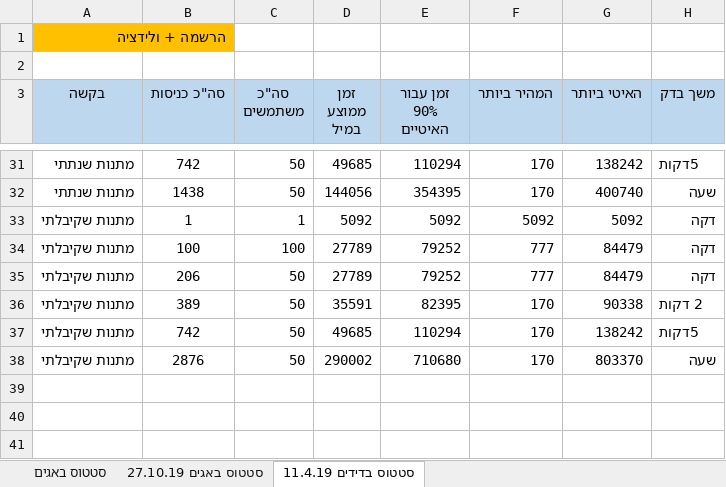
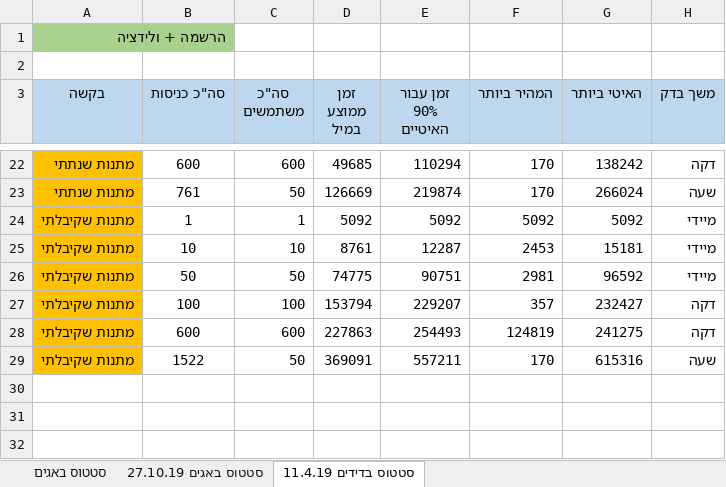
Before and after one commit to orirothschild/JmeterCi, an Excel workbook: output/סטטוס כניסות.xlsx, sheet סטטוס בדידים 11.4.19, drawn as a sheet; only a part is shown, gaps mark what is left out; values as stored, in another font and other column widths than the file's, no borders; removed rows and columns are numbered as before the commit, all else as after; the diff covers the shown part only; the diff names each change by its address in the sheet, - before the commit and + after, or states it on an @@ line.

```diff
--- a/output/סטטוס כניסות.xlsx (sheet סטטוס בדידים 11.4.19)
+++ b/output/סטטוס כניסות.xlsx (sheet סטטוס בדידים 11.4.19)
-A1 fill: #FFC000
+A1 fill: #A9D18E
-A22:A24 fill: none
+A22:A24 fill: #FFC000
-B22 (סה"כ כניסות): 742
+B22 (סה"כ כניסות): 600
-C22 (סה"כ משתמשים): 50
+C22 (סה"כ משתמשים): 600
-H22 (משך בדק): 5דקות
+H22 (משך בדק): דקה
-B23 (סה"כ כניסות): 1438
+B23 (סה"כ כניסות): 761
-D23 (זמן ממוצע במיל): 144056
+D23 (זמן ממוצע במיל): 126669
-E23 (זמן עבור 90% האיטיים): 354395
+E23 (זמן עבור 90% האיטיים): 219874
-G23 (האיטי ביותר): 400740
+G23 (האיטי ביותר): 266024
-H24 (משך בדק): דקה
+H24 (משך בדק): מיידי
+row 25: מתנות שקיבלתי | 10 | 10 | 8761 | 12287 | 2453 | 15181 | מיידי
+row 26: מתנות שקיבלתי | 50 | 50 | 74775 | 90751 | 2981 | 96592 | מיידי
-A27 fill: none
+A27 fill: #FFC000
-D27 (זמן ממוצע במיל): 27789
+D27 (זמן ממוצע במיל): 153794
-E27 (זמן עבור 90% האיטיים): 79252
+E27 (זמן עבור 90% האיטיים): 229207
-F27 (המהיר ביותר): 777
+F27 (המהיר ביותר): 357
-G27 (האיטי ביותר): 84479
+G27 (האיטי ביותר): 232427
-row 35: מתנות שקיבלתי | 206 | 50 | 27789 | 79252 | 777 | 84479 | דקה
-row 36: מתנות שקיבלתי | 389 | 50 | 35591 | 82395 | 170 | 90338 | 2 דקות
-row 37: מתנות שקיבלתי | 742 | 50 | 49685 | 110294 | 170 | 138242 | 5דקות
+row 28: מתנות שקיבלתי | 600 | 600 | 227863 | 254493 | 124819 | 241275 | דקה
-A29 fill: none
+A29 fill: #FFC000
-B29 (סה"כ כניסות): 2876
+B29 (סה"כ כניסות): 1522
-D29 (זמן ממוצע במיל): 290002
+D29 (זמן ממוצע במיל): 369091
-E29 (זמן עבור 90% האיטיים): 710680
+E29 (זמן עבור 90% האיטיים): 557211
-G29 (האיטי ביותר): 803370
+G29 (האיטי ביותר): 615316
```
Also changed, not shown: 21 added rows, 31 removed rows, 1 moved row, 20 edited cells and cell formats elsewhere in this sheet, 15 other files.
